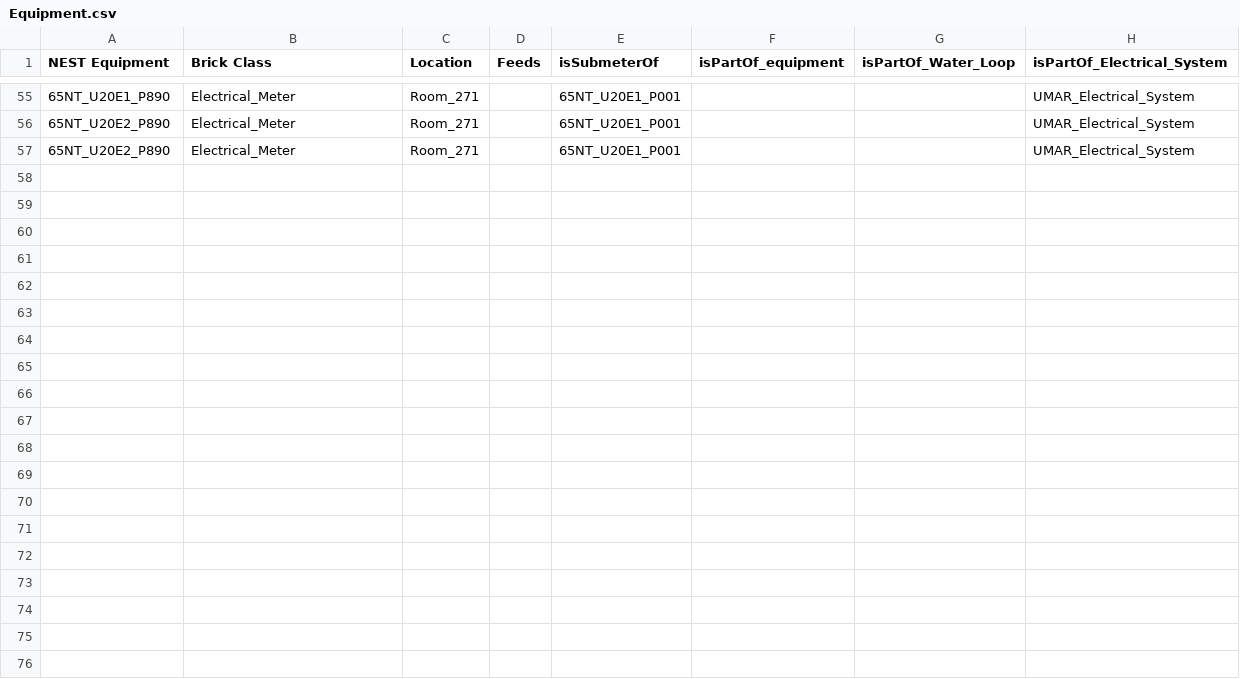
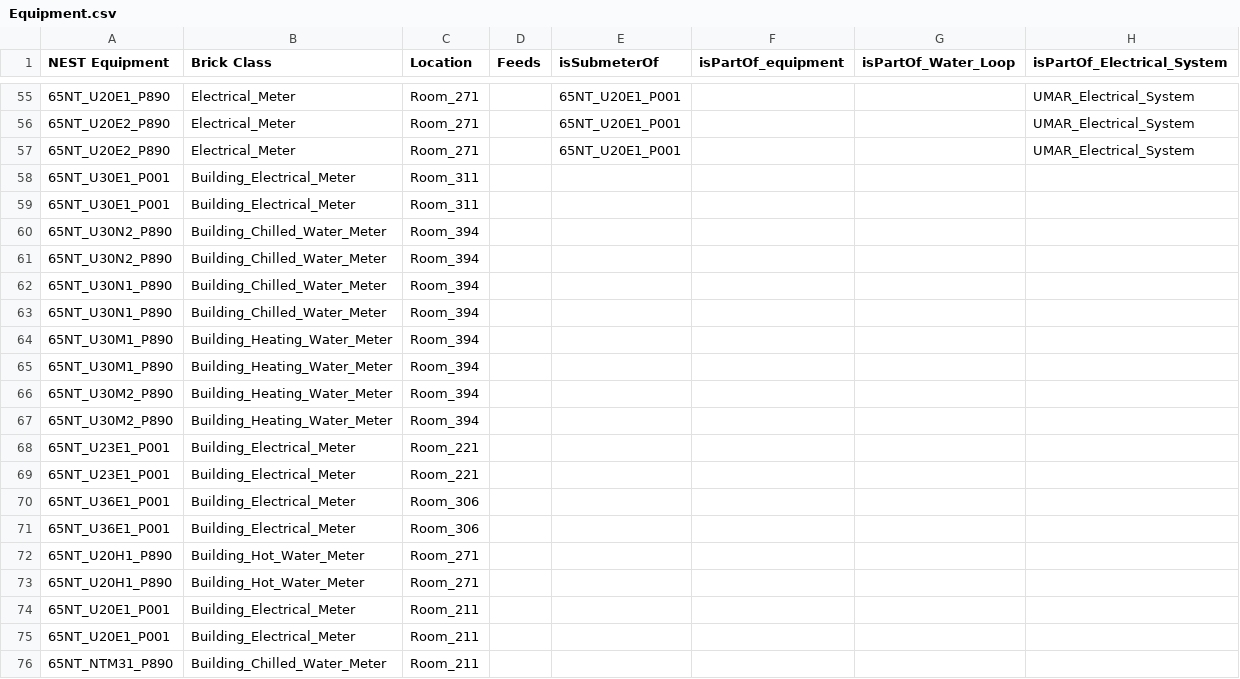
Before and after one commit to Ja98/nest_knowledge_graph, a CSV file: sparql_generate/system_build/brick_1_3_0/Equipment.csv, drawn as a sheet; only a part is shown, gaps mark what is left out; the diff covers the shown part only.

Commit message:
Updated the input files with building meters from all units

```diff
--- a/sparql_generate/system_build/brick_1_3_0/Equipment.csv
+++ b/sparql_generate/system_build/brick_1_3_0/Equipment.csv
@@ -57 +57,20 @@ NEST Equipment,Brick Class,Location,Feeds,isSubmeterOf,isPartOf_equipment,isPart
 65NT_U20E2_P890,Electrical_Meter,Room_271,,65NT_U20E1_P001,,,UMAR_Electrical_System
+65NT_U30E1_P001,Building_Electrical_Meter,Room_311,,,,,
+65NT_U30E1_P001,Building_Electrical_Meter,Room_311,,,,,
+65NT_U30N2_P890,Building_Chilled_Water_Meter,Room_394,,,,,
+65NT_U30N2_P890,Building_Chilled_Water_Meter,Room_394,,,,,
+65NT_U30N1_P890,Building_Chilled_Water_Meter,Room_394,,,,,
+65NT_U30N1_P890,Building_Chilled_Water_Meter,Room_394,,,,,
+65NT_U30M1_P890,Building_Heating_Water_Meter,Room_394,,,,,
+65NT_U30M1_P890,Building_Heating_Water_Meter,Room_394,,,,,
+65NT_U30M2_P890,Building_Heating_Water_Meter,Room_394,,,,,
+65NT_U30M2_P890,Building_Heating_Water_Meter,Room_394,,,,,
+65NT_U23E1_P001,Building_Electrical_Meter,Room_221,,,,,
+65NT_U23E1_P001,Building_Electrical_Meter,Room_221,,,,,
+65NT_U36E1_P001,Building_Electrical_Meter,Room_306,,,,,
+65NT_U36E1_P001,Building_Electrical_Meter,Room_306,,,,,
+65NT_U20H1_P890,Building_Hot_Water_Meter,Room_271,,,,,
+65NT_U20H1_P890,Building_Hot_Water_Meter,Room_271,,,,,
+65NT_U20E1_P001,Building_Electrical_Meter,Room_211,,,,,
+65NT_U20E1_P001,Building_Electrical_Meter,Room_211,,,,,
+65NT_NTM31_P890,Building_Chilled_Water_Meter,Room_211,,,,,
```
Also changed, not shown: 47 added rows elsewhere in this file, 2 other files.
